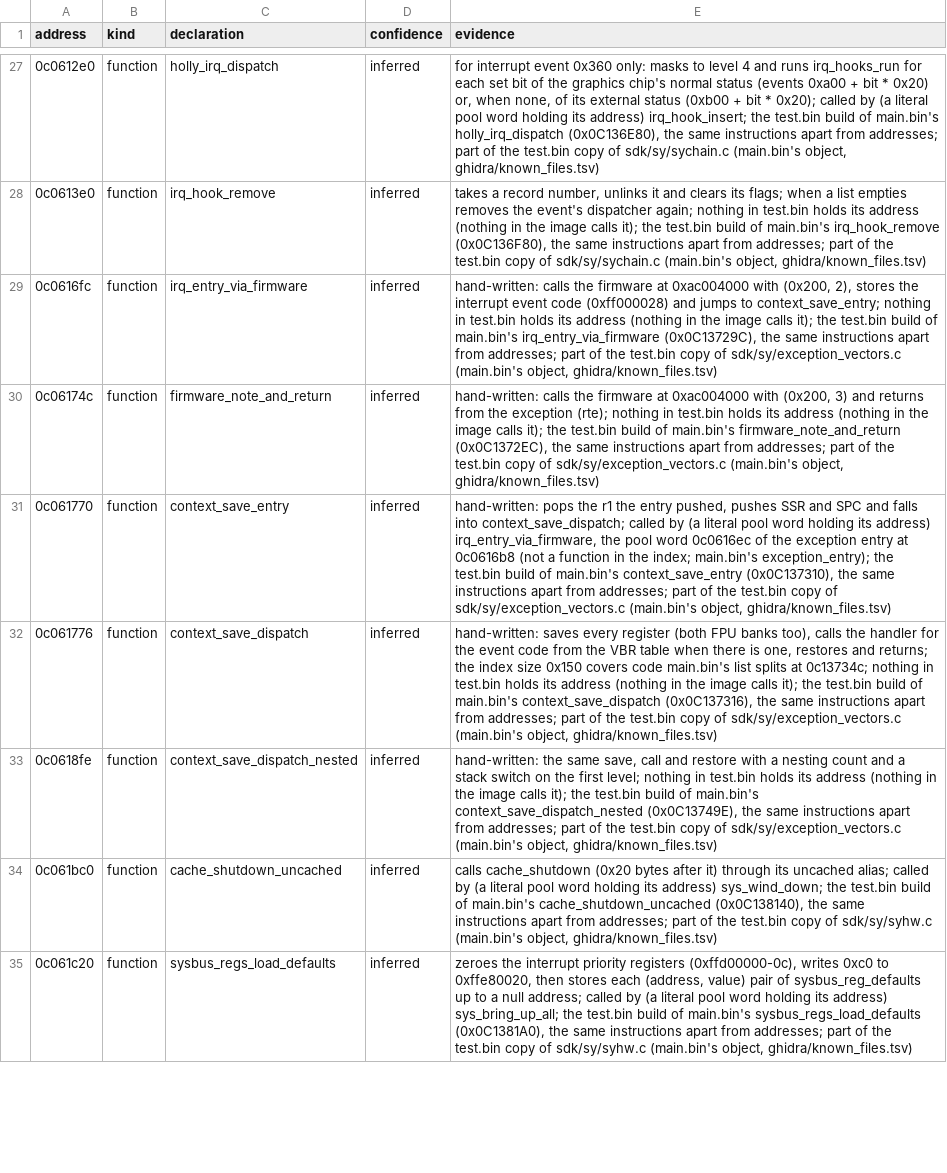
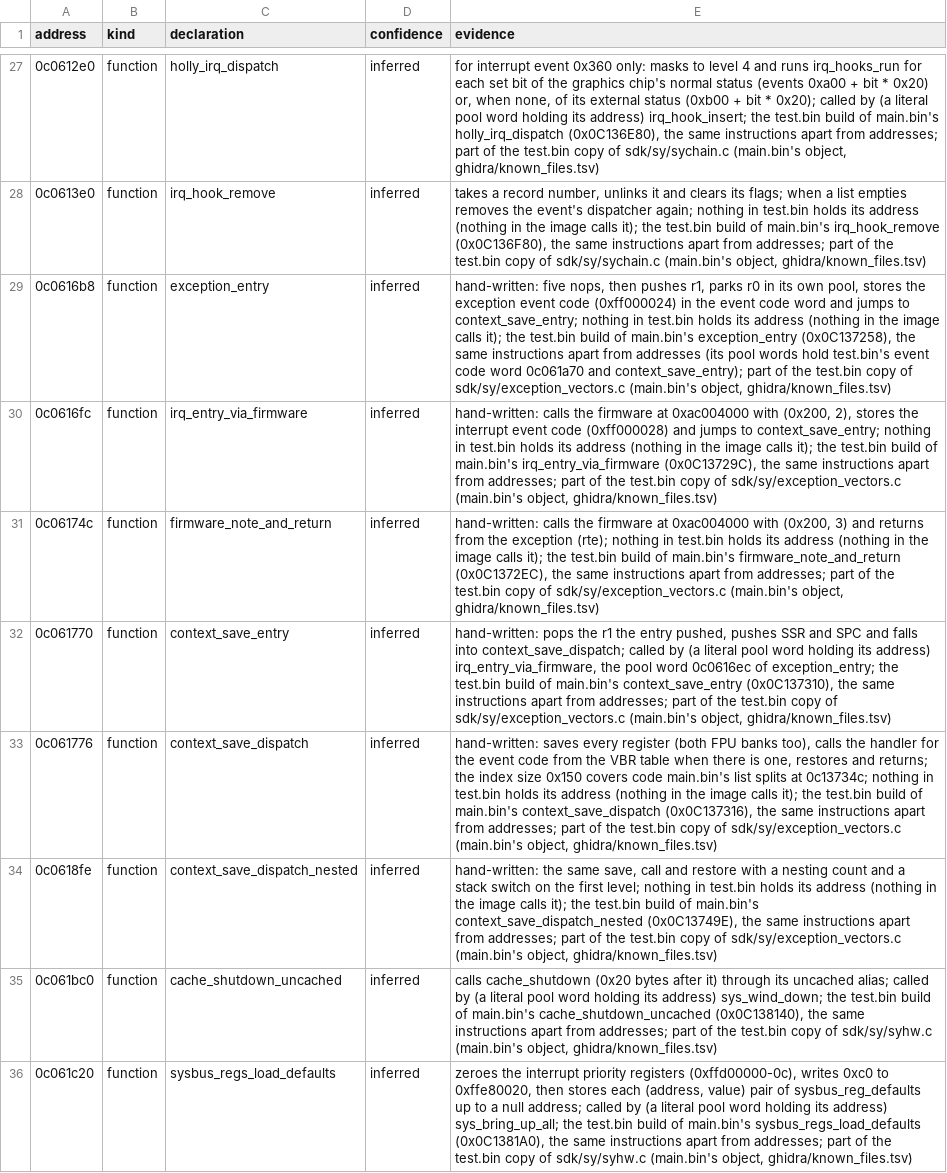
Before and after one commit to djanice1980/VF4-Final-Tuned-Rev-B-Decomp-Source, a TSV file: ghidra/symbols_test/sy_modules.tsv, drawn as a sheet; only a part is shown, gaps mark what is left out.

```diff
--- a/ghidra/symbols_test/sy_modules.tsv
+++ b/ghidra/symbols_test/sy_modules.tsv
@@ -28,5 +28,6 @@ address	kind	declaration	confidence	evidence
 0c0613e0	function	irq_hook_remove	inferred	takes a record number, unlinks it and clears its flags; when a list empties removes the event's dispatcher again; nothing in test.bin holds its address (nothing in the image calls it); the test.bin build of main.bin's irq_hook_remove (0x0C136F80), the same instructions apart from addresses; part of the test.bin copy of sdk/sy/sychain.c (main.bin's object, ghidra/known_files.tsv)
+0c0616b8	function	exception_entry	inferred	hand-written: five nops, then pushes r1, parks r0 in its own pool, stores the exception event code (0xff000024) in the event code word and jumps to context_save_entry; nothing in test.bin holds its address (nothing in the image calls it); the test.bin build of main.bin's exception_entry (0x0C137258), the same instructions apart from addresses (its pool words hold test.bin's event code word 0c061a70 and context_save_entry); part of the test.bin copy of sdk/sy/exception_vectors.c (main.bin's object, ghidra/known_files.tsv)
 0c0616fc	function	irq_entry_via_firmware	inferred	hand-written: calls the firmware at 0xac004000 with (0x200, 2), stores the interrupt event code (0xff000028) and jumps to context_save_entry; nothing in test.bin holds its address (nothing in the image calls it); the test.bin build of main.bin's irq_entry_via_firmware (0x0C13729C), the same instructions apart from addresses; part of the test.bin copy of sdk/sy/exception_vectors.c (main.bin's object, ghidra/known_files.tsv)
 0c06174c	function	firmware_note_and_return	inferred	hand-written: calls the firmware at 0xac004000 with (0x200, 3) and returns from the exception (rte); nothing in test.bin holds its address (nothing in the image calls it); the test.bin build of main.bin's firmware_note_and_return (0x0C1372EC), the same instructions apart from addresses; part of the test.bin copy of sdk/sy/exception_vectors.c (main.bin's object, ghidra/known_files.tsv)
-0c061770	function	context_save_entry	inferred	hand-written: pops the r1 the entry pushed, pushes SSR and SPC and falls into context_save_dispatch; called by (a literal pool word holding its address) irq_entry_via_firmware, the pool word 0c0616ec of the exception entry at 0c0616b8 (not a function in the index; main.bin's exception_entry); the test.bin build of main.bin's context_save_entry (0x0C137310), the same instructions apart from addresses; part of the test.bin copy of sdk/sy/exception_vectors.c (main.bin's object, ghidra/known_files.tsv)
+0c061770	function	context_save_entry	inferred	hand-written: pops the r1 the entry pushed, pushes SSR and SPC and falls into context_save_dispatch; called by (a literal pool word holding its address) irq_entry_via_firmware, the pool word 0c0616ec of exception_entry; the test.bin build of main.bin's context_save_entry (0x0C137310), the same instructions apart from addresses; part of the test.bin copy of sdk/sy/exception_vectors.c (main.bin's object, ghidra/known_files.tsv)
 0c061776	function	context_save_dispatch	inferred	hand-written: saves every register (both FPU banks too), calls the handler for the event code from the VBR table when there is one, restores and returns; the index size 0x150 covers code main.bin's list splits at 0c13734c; nothing in test.bin holds its address (nothing in the image calls it); the test.bin build of main.bin's context_save_dispatch (0x0C137316), the same instructions apart from addresses; part of the test.bin copy of sdk/sy/exception_vectors.c (main.bin's object, ghidra/known_files.tsv)
```
Also changed, not shown: ghidra/known_files_test.tsv, ghidra/source_map_test.tsv, 6 other files.
